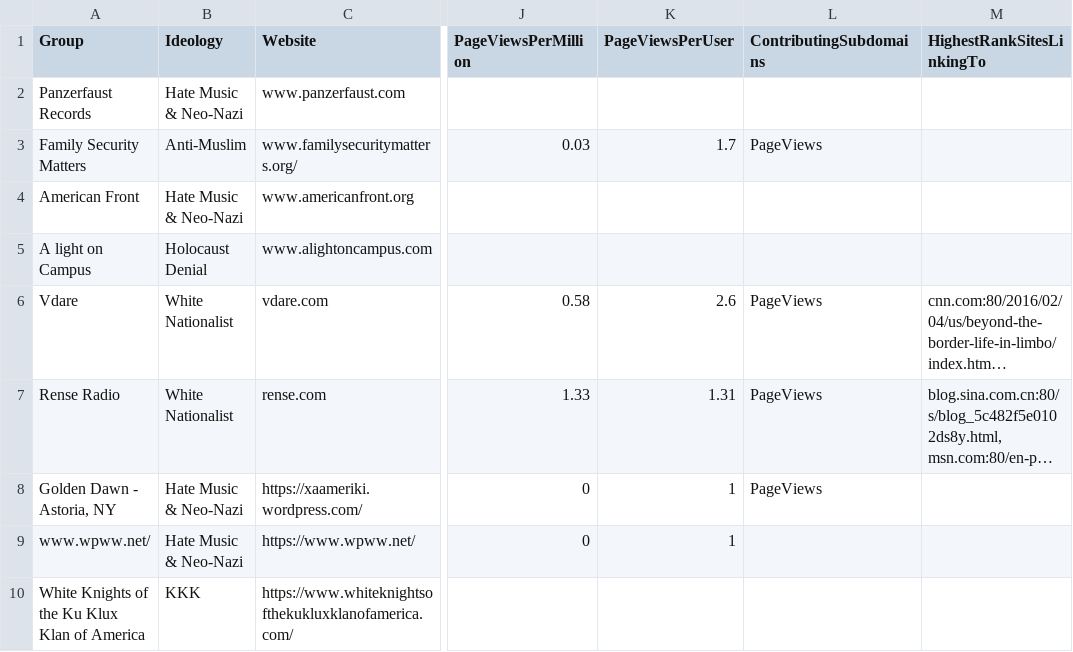
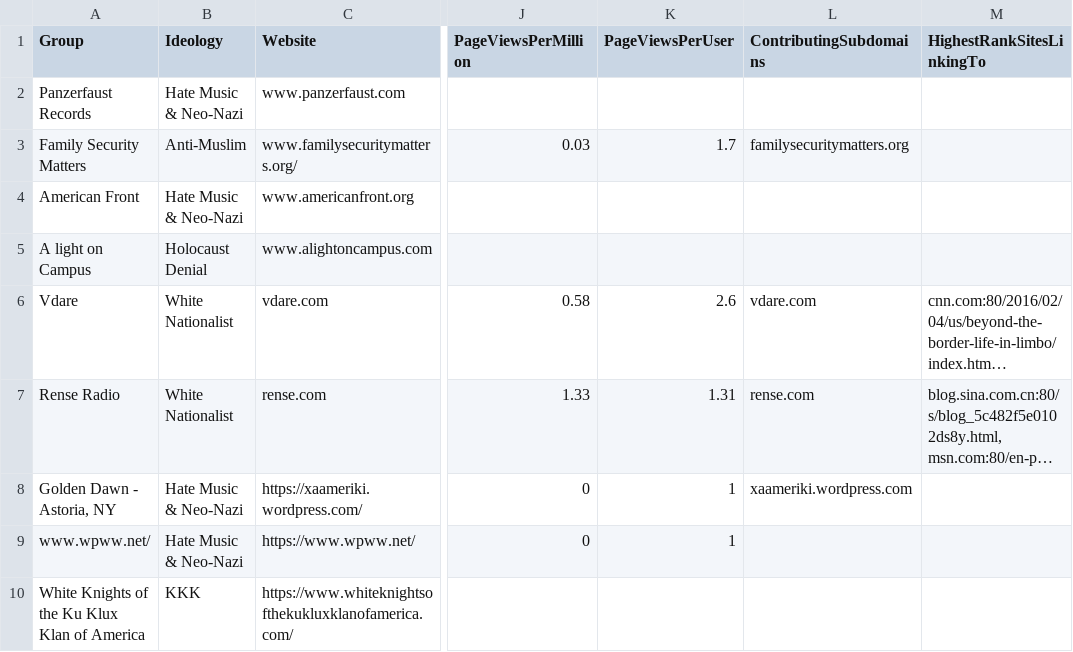
Before and after one commit to datakind/SPLC-SearchEngine, a CSV file: alexa_api/hateSitesExpanded.csv (was alexa_api/hateSitesExpandedWithUrlInfo.csv), drawn as a sheet; only a part is shown, gaps mark what is left out; long unchanged cells end in …; the diff covers the shown part only; the diff names each change by its address in the sheet, - before the commit and + after, or states it on an @@ line.

```diff
--- a/alexa_api/hateSitesExpandedWithUrlInfo.csv
+++ b/alexa_api/hateSitesExpanded.csv
-L3 (ContributingSubdomains): PageViews
+L3 (ContributingSubdomains): familysecuritymatters.org
-L6 (ContributingSubdomains): PageViews
+L6 (ContributingSubdomains): vdare.com
-L7 (ContributingSubdomains): PageViews
+L7 (ContributingSubdomains): rense.com
-L8 (ContributingSubdomains): PageViews
+L8 (ContributingSubdomains): xaameriki.wordpress.com
```
Also changed, not shown: 121 edited cells elsewhere in this file, 1 other file.
